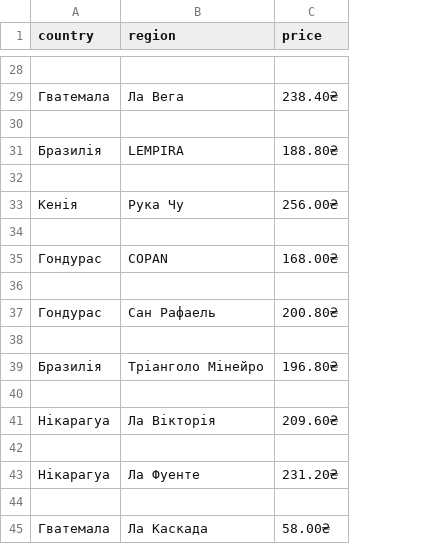
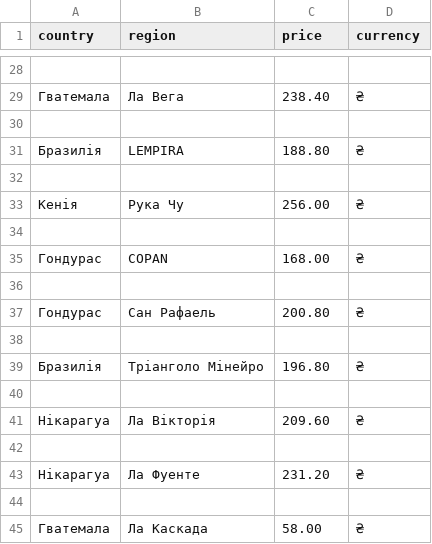
Before and after one commit to KatiukhaO/Parsear, a CSV file: parser_2_coffee_is/list_coffee.csv, drawn as a sheet; only a part is shown, gaps mark what is left out; the diff covers the shown part only; the diff names each change by its address in the sheet, - before the commit and + after, or states it on an @@ line.

```diff
--- a/parser_2_coffee_is/list_coffee.csv
+++ b/parser_2_coffee_is/list_coffee.csv
+column D (currency), rows 29-45: ₴ |  | ₴ |  | ₴ |  | ₴ |  | ₴ |  | ₴ |  | ₴ |  | ₴ |  | ₴
-C29 (price): 238.40₴
+C29 (price): 238.40
-C31 (price): 188.80₴
+C31 (price): 188.80
-C33 (price): 256.00₴
+C33 (price): 256.00
-C35 (price): 168.00₴
+C35 (price): 168.00
-C37 (price): 200.80₴
+C37 (price): 200.80
-C39 (price): 196.80₴
+C39 (price): 196.80
-C41 (price): 209.60₴
+C41 (price): 209.60
-C43 (price): 231.20₴
+C43 (price): 231.20
-C45 (price): 58.00₴
+C45 (price): 58.00
```
Also changed, not shown: 13 edited cells elsewhere in this file, 3 other files.
